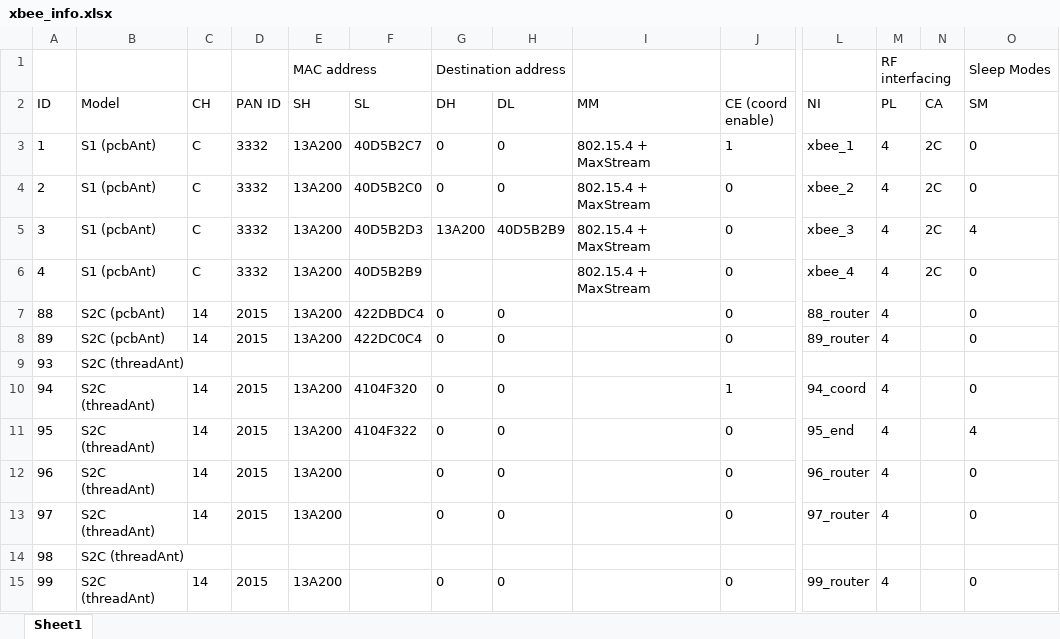
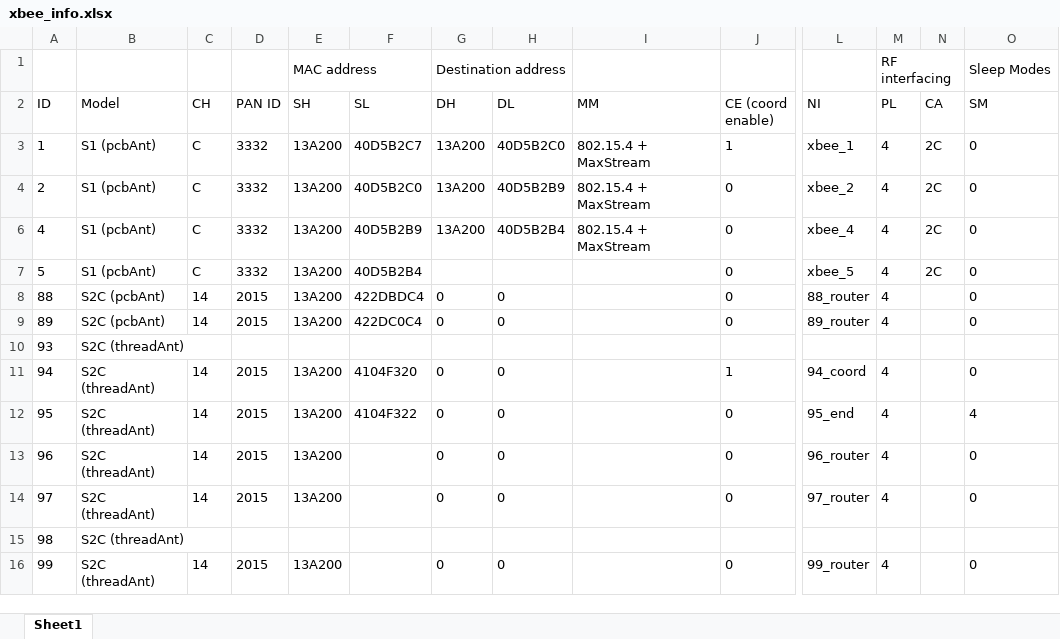
Before and after one commit to brandon-gamble/HIVE, an Excel workbook: HIVE/relay/info/xbee_info.xlsx, sheet Sheet1, drawn as a sheet; only a part is shown, gaps mark what is left out; values as stored, in another font and other column widths than the file's, no borders; table styles not drawn; removed rows and columns are numbered as before the commit, all else as after; rows hold the shown columns only; the diff names each change by its address in the sheet, - before the commit and + after, or states it on an @@ line.

```diff
--- a/HIVE/relay/info/xbee_info.xlsx (sheet Sheet1)
+++ b/HIVE/relay/info/xbee_info.xlsx (sheet Sheet1)
-G3:G4 (DH): 0
+G3:G4 (DH): 13A200
-H3 (DL): 0
+H3 (DL): 40D5B2C0
-H4 (DL): 0
+H4 (DL): 40D5B2B9
@@ row 5 hidden: 3 | S1 (pcbAnt) | C | 3332 | 13A200 | 40D5B2D3 | 13A200 | 40D5B2B9 | 802.15.4 + MaxStream | 0 | xbee_3 | 4 | 2C | 4 @@
-G6 (DH): (empty)
+G6 (DH): 13A200
-H6 (DL): (empty)
+H6 (DL): 40D5B2B4
+row 7: 5 | S1 (pcbAnt) | C | 3332 | 13A200 | 40D5B2B4 |  |  |  | 0 | xbee_5 | 4 | 2C | 0
```
Also changed, not shown: results/system_identification/24-09-20_sys_id_data_and_analysis.xlsx, 3 other files.
